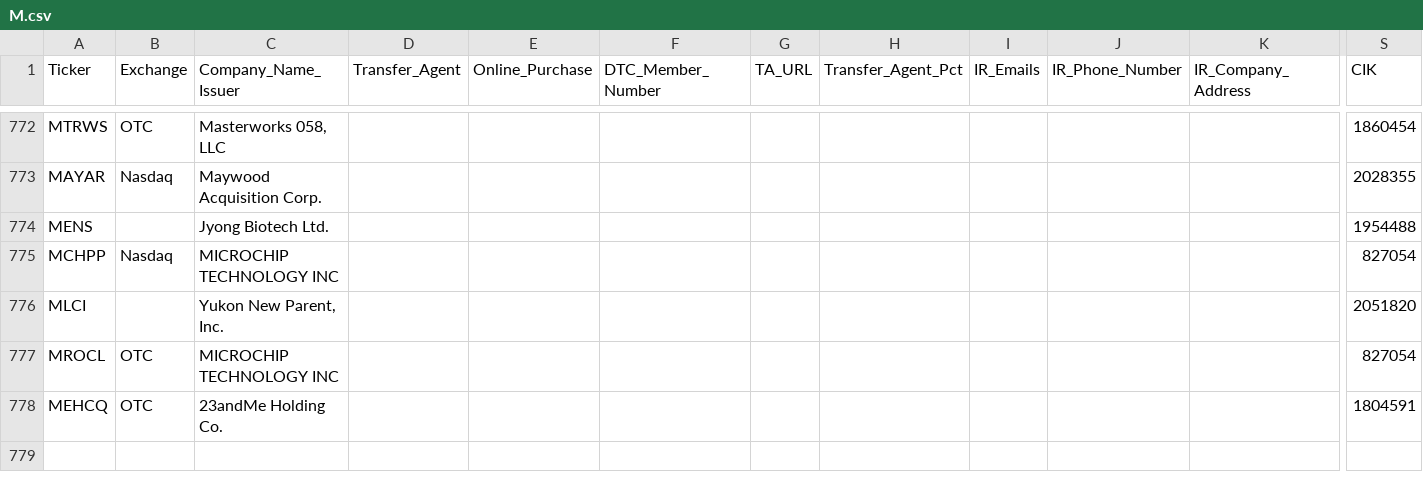
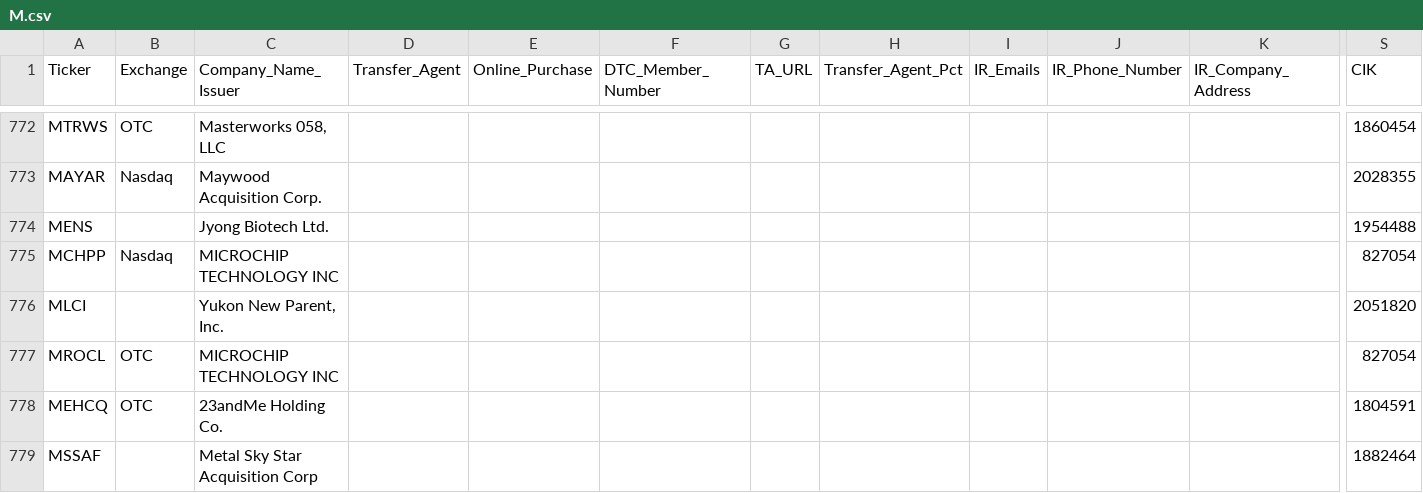
Before and after one commit to WhyDRS/Database, a CSV file: data/Issuers/Main-Database-CSV-Files/M.csv, drawn as a sheet; only a part is shown, gaps mark what is left out; rows hold the shown columns only; the diff names each change by its address in the sheet, - before the commit and + after, or states it on an @@ line.

```diff
--- a/data/Issuers/Main-Database-CSV-Files/M.csv
+++ b/data/Issuers/Main-Database-CSV-Files/M.csv
+row 779: MSSAF |  | Metal Sky Star Acquisition Corp |  |  |  |  |  |  |  |  | 1882464
```
Also changed, not shown: data/Issuers/Main-Database-CSV-Files/G.csv, data/Issuers/Main-Database-CSV-Files/N.csv, 12 other files.
